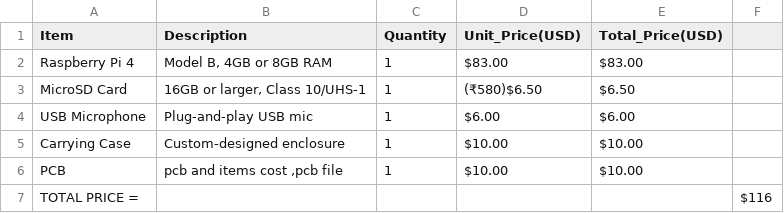
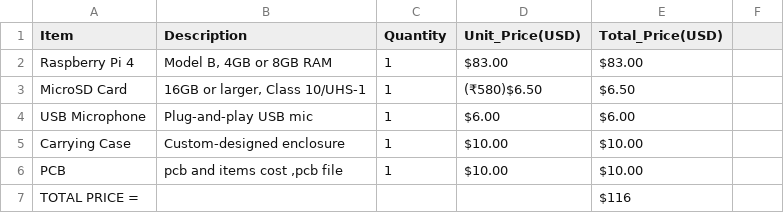
Before and after one commit to emmanuelprakash177-gi/RPI-AI-ASSISTANT, a CSV file: BOM.csv, drawn as a sheet.

Commit message:
Update BOM.csv

```diff
--- a/BOM.csv
+++ b/BOM.csv
@@ -6,2 +6,2 @@ Item,Description,Quantity,Unit_Price(USD),Total_Price(USD)
 "PCB ","pcb and items  cost ,pcb file ",1,$10.00,$10.00
-"TOTAL PRICE = ",,,,,$116
+"TOTAL PRICE = ",,,,$116
```
